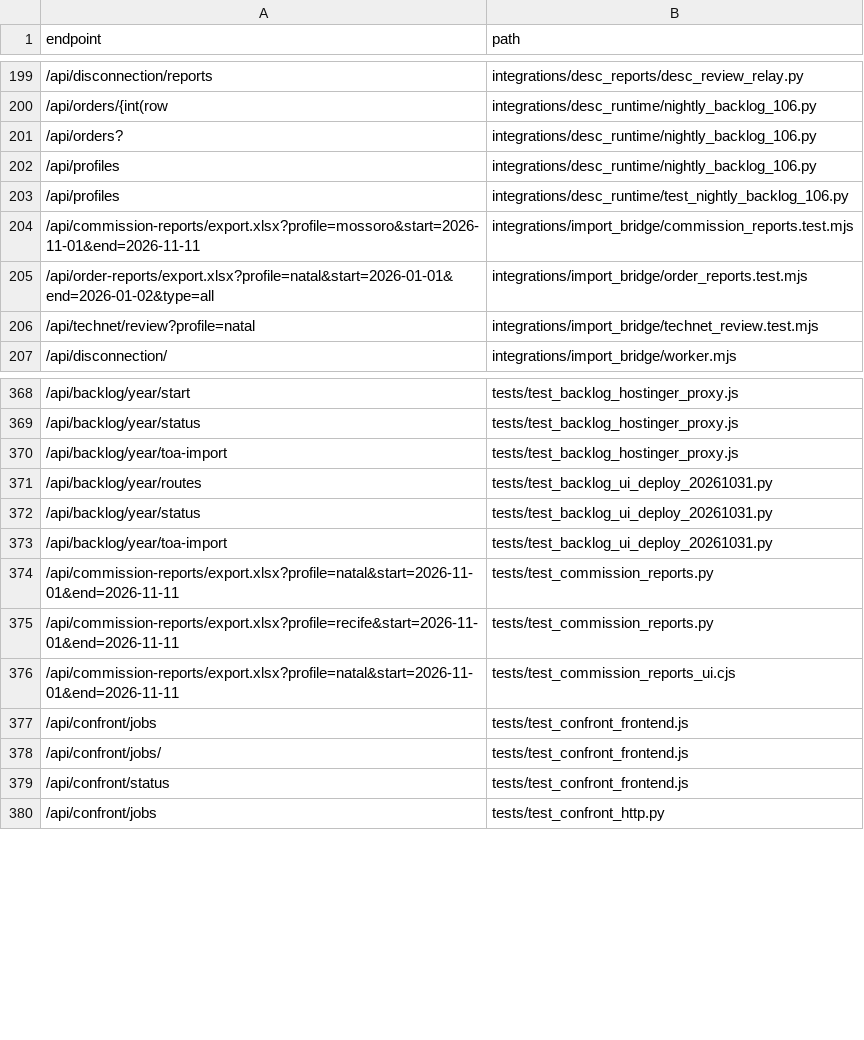
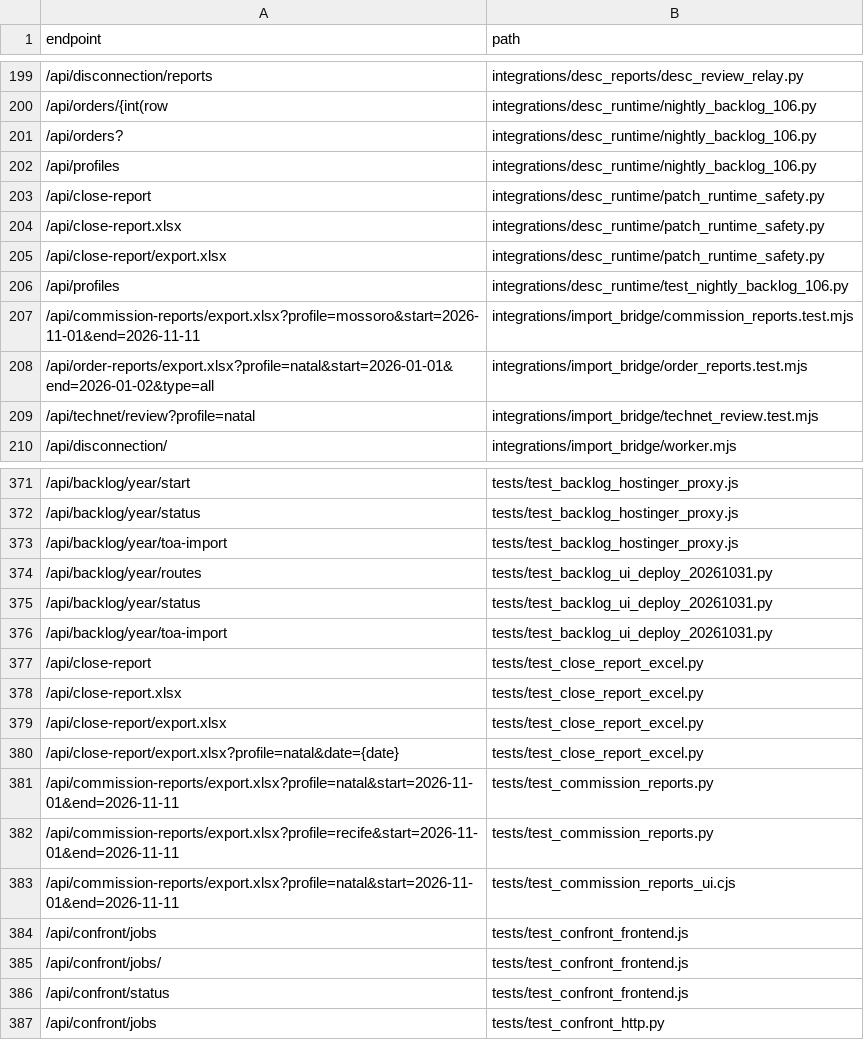
Before and after one commit to clarotechnet/dominium, a TSV file: .dominium/api-index.tsv, drawn as a sheet; only a part is shown, gaps mark what is left out.

```diff
--- a/.dominium/api-index.tsv
+++ b/.dominium/api-index.tsv
@@ -202,2 +202,5 @@ endpoint	path
 /api/profiles	integrations/desc_runtime/nightly_backlog_106.py
+/api/close-report	integrations/desc_runtime/patch_runtime_safety.py
+/api/close-report.xlsx	integrations/desc_runtime/patch_runtime_safety.py
+/api/close-report/export.xlsx	integrations/desc_runtime/patch_runtime_safety.py
 /api/profiles	integrations/desc_runtime/test_nightly_backlog_106.py
@@ -373,2 +376,6 @@ endpoint	path
 /api/backlog/year/toa-import	tests/test_backlog_ui_deploy_20261031.py
+/api/close-report	tests/test_close_report_excel.py
+/api/close-report.xlsx	tests/test_close_report_excel.py
+/api/close-report/export.xlsx	tests/test_close_report_excel.py
+/api/close-report/export.xlsx?profile=natal&date={date}	tests/test_close_report_excel.py
 /api/commission-reports/export.xlsx?profile=natal&start=2026-11-01&end=2026-11-11	tests/test_commission_reports.py
```
Also changed, not shown: .dominium/dependency-index.tsv, .dominium/file-index.tsv, 9 other files.
